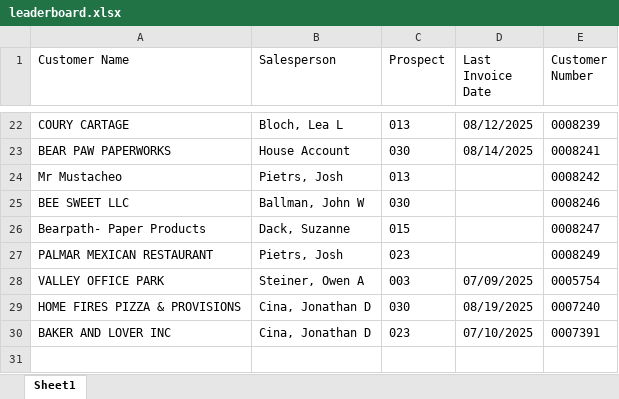
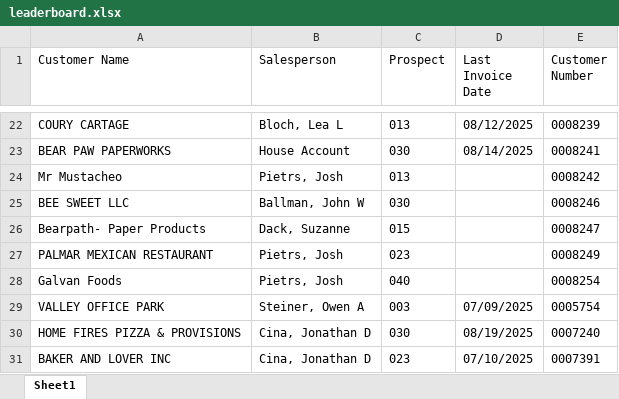
Before and after one commit to ifrisch/vpsales, an Excel workbook: leaderboard.xlsx, sheet Sheet1, drawn as a sheet; only a part is shown, gaps mark what is left out; values as stored, in another font and other column widths than the file's, no borders; the diff names each change by its address in the sheet, - before the commit and + after, or states it on an @@ line.

Commit message:
Add Outlook email automation for Van Paper reports - auto-downloads and updates leaderboard

```diff
--- a/leaderboard.xlsx (sheet Sheet1)
+++ b/leaderboard.xlsx (sheet Sheet1)
+row 28: Galvan Foods | Pietrs, Josh | 040 |  | 0008254
```
Also changed, not shown: 6 other files.
